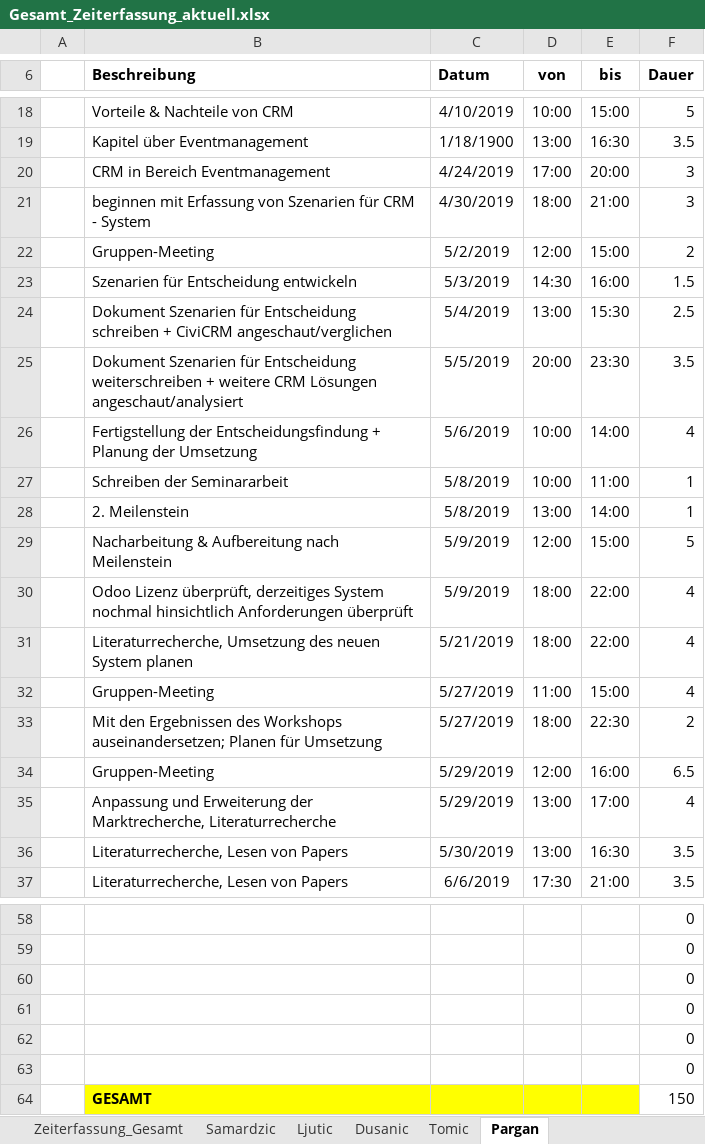
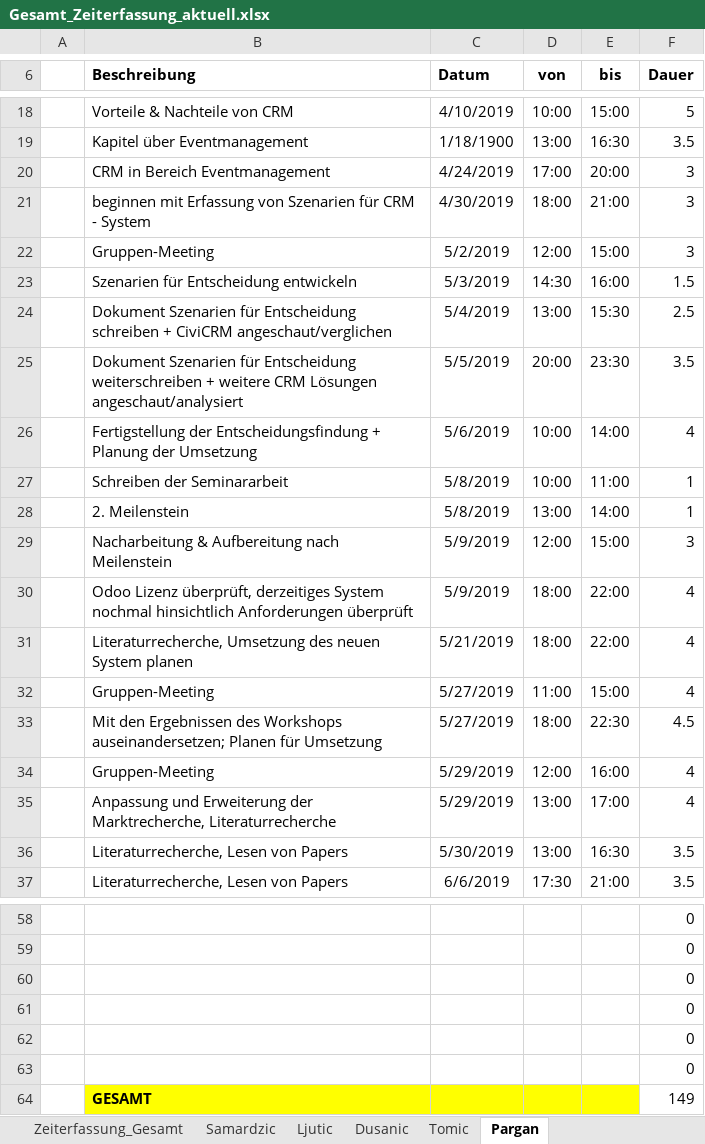
Before and after one commit to MilosTomic123/IT_Projekt_SS19, an Excel workbook: Arbeitsdokumente/Gesamt_Zeiterfassung_aktuell.xlsx, sheet Pargan, drawn as a sheet; only a part is shown, gaps mark what is left out; values as stored, in another font and other column widths than the file's, no borders; table styles not drawn; the diff names each change by its address in the sheet, - before the commit and + after, or states it on an @@ line.

```diff
--- a/Arbeitsdokumente/Gesamt_Zeiterfassung_aktuell.xlsx (sheet Pargan)
+++ b/Arbeitsdokumente/Gesamt_Zeiterfassung_aktuell.xlsx (sheet Pargan)
-F22 (Dauer): 2
+F22 (Dauer): 3
-F29 (Dauer): 5
+F29 (Dauer): 3
-F33 (Dauer): 2
+F33 (Dauer): 4.5
-F34 (Dauer): 6.5
+F34 (Dauer): 4
-F64 (Dauer): 150
+F64 (Dauer): 149
```
Also changed, not shown: sheet Dusanic, sheet Tomic, sheet Zeiterfassung_Gesamt, formulas that keep their value, charts or pictures.
